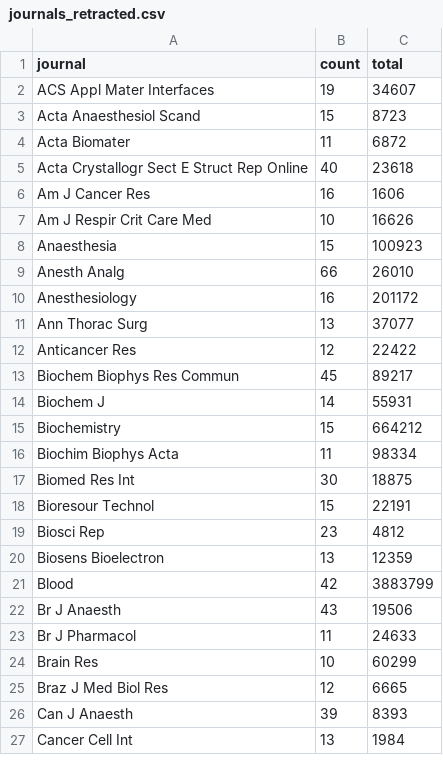
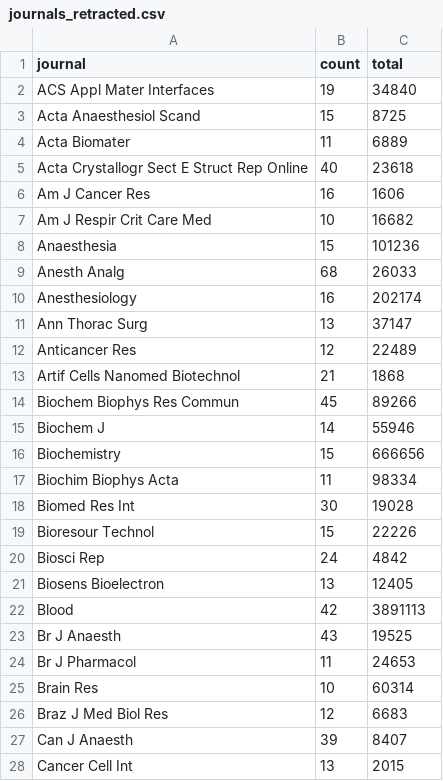
Before and after one commit to neilfws/PubMed, a CSV file: retractions/data/journals_retracted.csv, drawn as a sheet; only a part is shown; the diff covers the shown part only.

Commit message:
generated latest PubMed retraction data and report

```diff
--- a/retractions/data/journals_retracted.csv
+++ b/retractions/data/journals_retracted.csv
@@ -1,27 +1,28 @@
 journal,count,total
-ACS Appl Mater Interfaces,19,34607
-Acta Anaesthesiol Scand,15,8723
-Acta Biomater,11,6872
+ACS Appl Mater Interfaces,19,34840
+Acta Anaesthesiol Scand,15,8725
+Acta Biomater,11,6889
 Acta Crystallogr Sect E Struct Rep Online,40,23618
 Am J Cancer Res,16,1606
-Am J Respir Crit Care Med,10,16626
-Anaesthesia,15,100923
-Anesth Analg,66,26010
-Anesthesiology,16,201172
-Ann Thorac Surg,13,37077
-Anticancer Res,12,22422
-Biochem Biophys Res Commun,45,89217
-Biochem J,14,55931
-Biochemistry,15,664212
+Am J Respir Crit Care Med,10,16682
+Anaesthesia,15,101236
+Anesth Analg,68,26033
+Anesthesiology,16,202174
+Ann Thorac Surg,13,37147
+Anticancer Res,12,22489
+Artif Cells Nanomed Biotechnol,21,1868
+Biochem Biophys Res Commun,45,89266
+Biochem J,14,55946
+Biochemistry,15,666656
 Biochim Biophys Acta,11,98334
-Biomed Res Int,30,18875
-Bioresour Technol,15,22191
-Biosci Rep,23,4812
-Biosens Bioelectron,13,12359
-Blood,42,3883799
-Br J Anaesth,43,19506
-Br J Pharmacol,11,24633
-Brain Res,10,60299
-Braz J Med Biol Res,12,6665
-Can J Anaesth,39,8393
-Cancer Cell Int,13,1984
+Biomed Res Int,30,19028
+Bioresour Technol,15,22226
+Biosci Rep,24,4842
+Biosens Bioelectron,13,12405
+Blood,42,3891113
+Br J Anaesth,43,19525
+Br J Pharmacol,11,24653
+Brain Res,10,60314
+Braz J Med Biol Res,12,6683
+Can J Anaesth,39,8407
+Cancer Cell Int,13,2015
```
Also changed, not shown: 4 added rows and 116 edited cells elsewhere in this file, retractions/data/journals_retractionOf.csv, retractions/data/years.csv, 2 other files.
